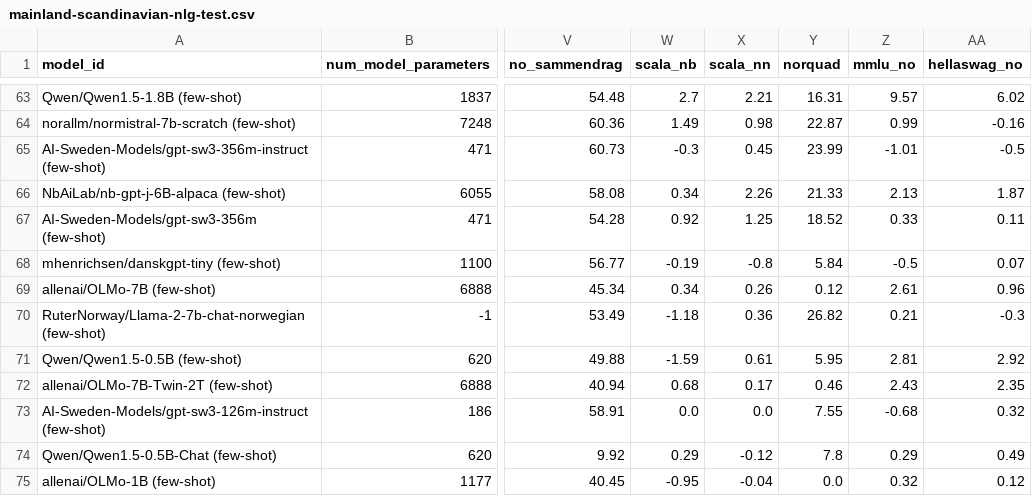
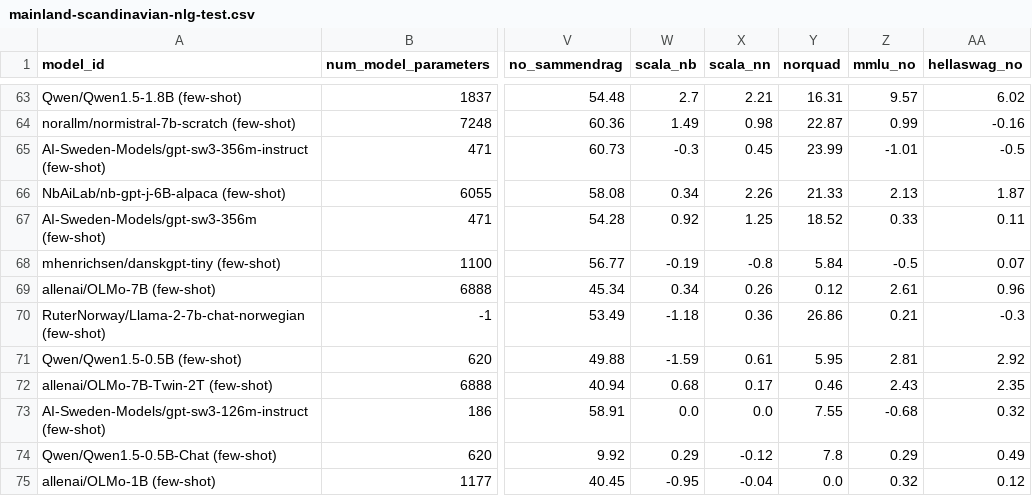
Before and after one commit to ScandEval/scandeval.github.io, a CSV file: mainland-scandinavian-nlg-test.csv, drawn as a sheet; only a part is shown, gaps mark what is left out; the diff names each change by its address in the sheet, - before the commit and + after, or states it on an @@ line.

Commit message:
feat: Update test leaderboards

```diff
--- a/mainland-scandinavian-nlg-test.csv
+++ b/mainland-scandinavian-nlg-test.csv
-Y70 (norquad): 26.82
+Y70 (norquad): 26.86
```
Also changed, not shown: mainland-scandinavian-nlu-test.csv, 2 other files.
